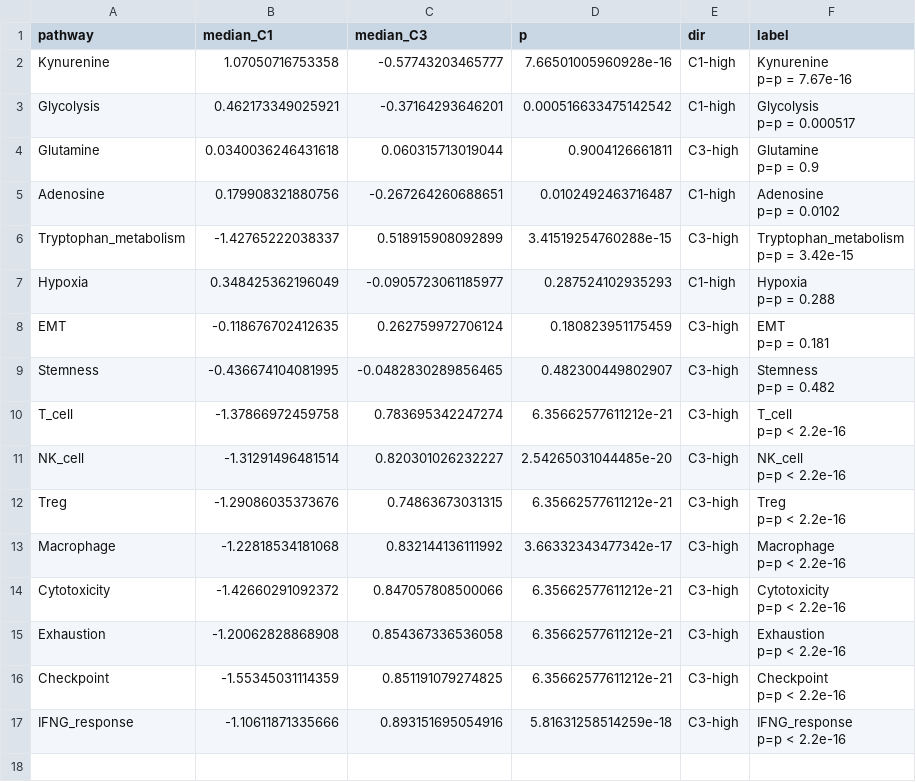
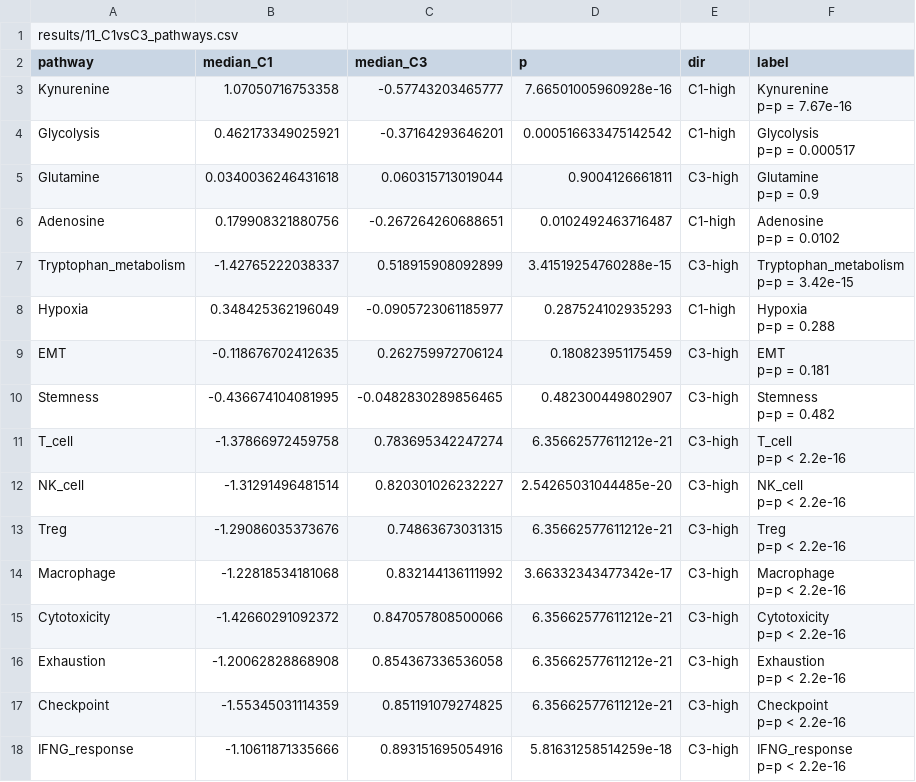
Before and after one commit to 666NIE/tnbc-kynurenine-pipeline, a CSV file: 11_C1vsC3_pathways.csv, drawn as a sheet.

Commit message:
Update 11_C1vsC3_pathways.csv with new data

```diff
--- a/11_C1vsC3_pathways.csv
+++ b/11_C1vsC3_pathways.csv
@@ -1 +1,2 @@
+results/11_C1vsC3_pathways.csv
 "pathway","median_C1","median_C3","p","dir","label"
```
